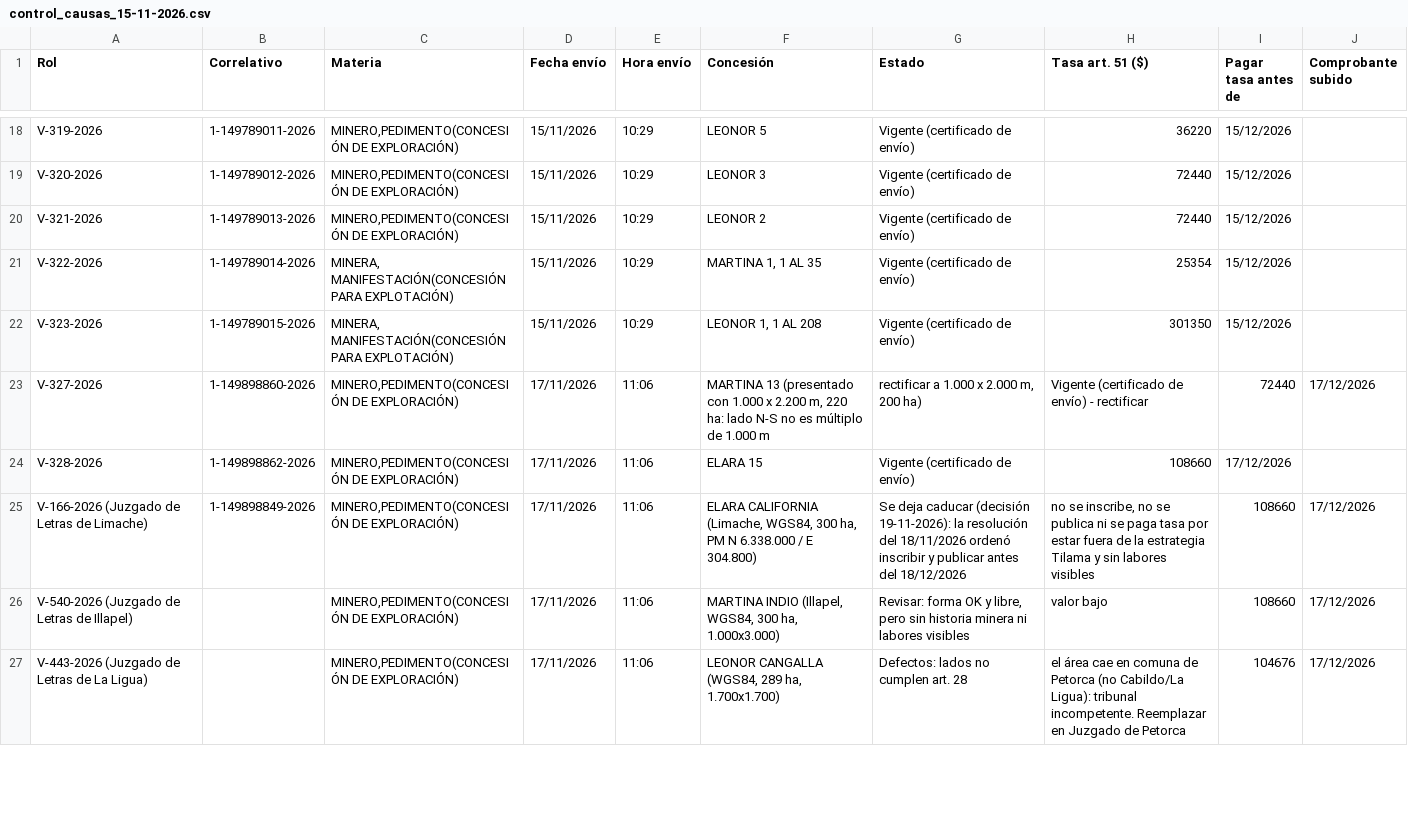
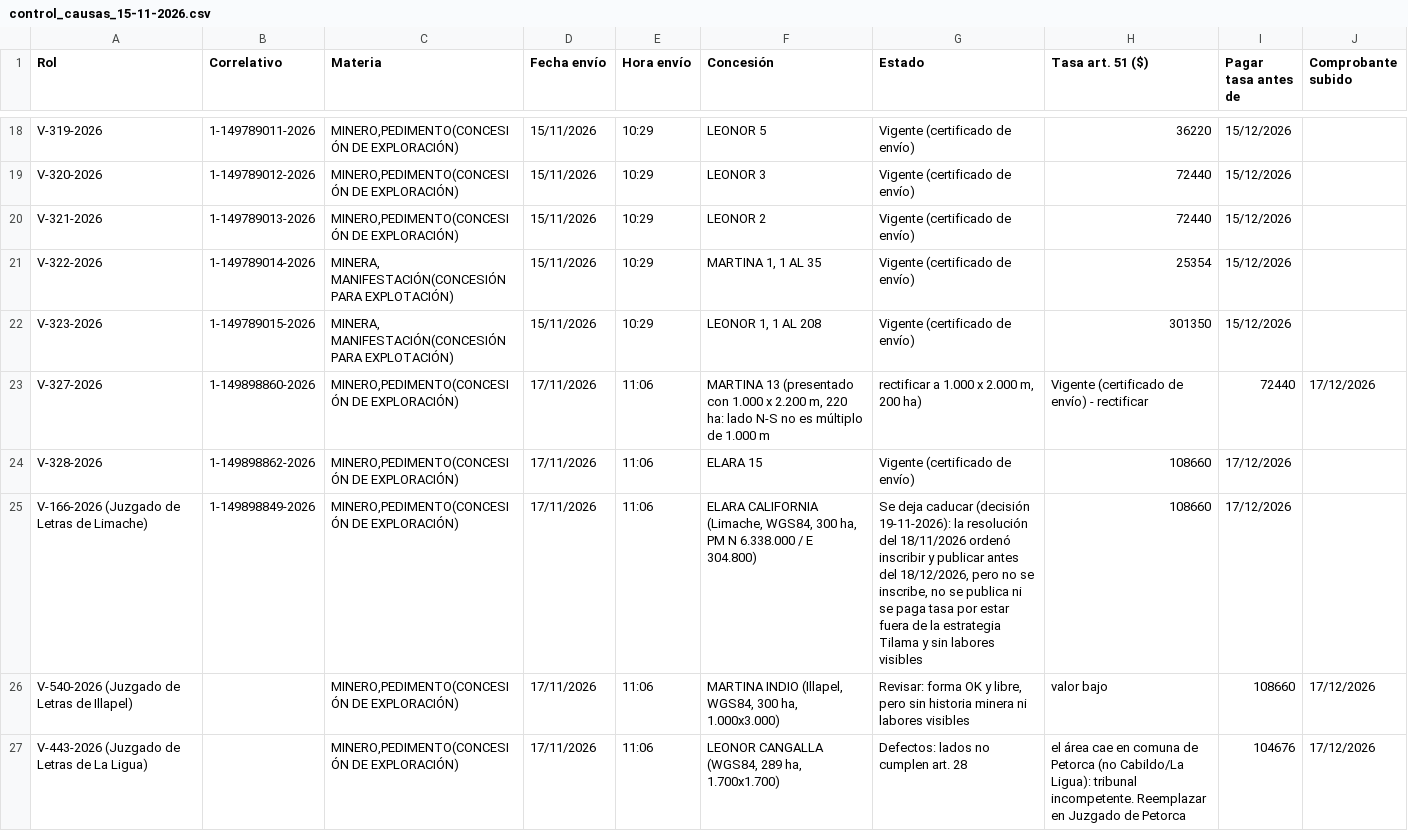
Before and after one commit to alvarocumora/prospecto-palmeritas, a CSV file: docs/tilama/pedimentos/presentado/control_causas_15-11-2026.csv, drawn as a sheet; only a part is shown, gaps mark what is left out.

```diff
--- a/docs/tilama/pedimentos/presentado/control_causas_15-11-2026.csv
+++ b/docs/tilama/pedimentos/presentado/control_causas_15-11-2026.csv
@@ -24,3 +24,3 @@ V-327-2026;1-149898860-2026;MINERO,PEDIMENTO(CONCESIÓN DE EXPLORACIÓN);17/11/2
 V-328-2026;1-149898862-2026;MINERO,PEDIMENTO(CONCESIÓN DE EXPLORACIÓN);17/11/2026;11:06;ELARA 15;Vigente (certificado de envío);108660;17/12/2026;
-V-166-2026 (Juzgado de Letras de Limache);1-149898849-2026;MINERO,PEDIMENTO(CONCESIÓN DE EXPLORACIÓN);17/11/2026;11:06;ELARA CALIFORNIA (Limache, WGS84, 300 ha, PM N 6.338.000 / E 304.800);Se deja caducar (decisión 19-11-2026): la resolución del 18/11/2026 ordenó inscribir y publicar antes del 18/12/2026; no se inscribe, no se publica ni se paga tasa por estar fuera de la estrategia Tilama y sin labores visibles;108660;17/12/2026;
+V-166-2026 (Juzgado de Letras de Limache);1-149898849-2026;MINERO,PEDIMENTO(CONCESIÓN DE EXPLORACIÓN);17/11/2026;11:06;ELARA CALIFORNIA (Limache, WGS84, 300 ha, PM N 6.338.000 / E 304.800);Se deja caducar (decisión 19-11-2026): la resolución del 18/11/2026 ordenó inscribir y publicar antes del 18/12/2026, pero no se inscribe, no se publica ni se paga tasa por estar fuera de la estrategia Tilama y sin labores visibles;108660;17/12/2026;
 V-540-2026 (Juzgado de Letras de Illapel);;MINERO,PEDIMENTO(CONCESIÓN DE EXPLORACIÓN);17/11/2026;11:06;MARTINA INDIO (Illapel, WGS84, 300 ha, 1.000x3.000);Revisar: forma OK y libre, pero sin historia minera ni labores visibles; valor bajo;108660;17/12/2026;
```
